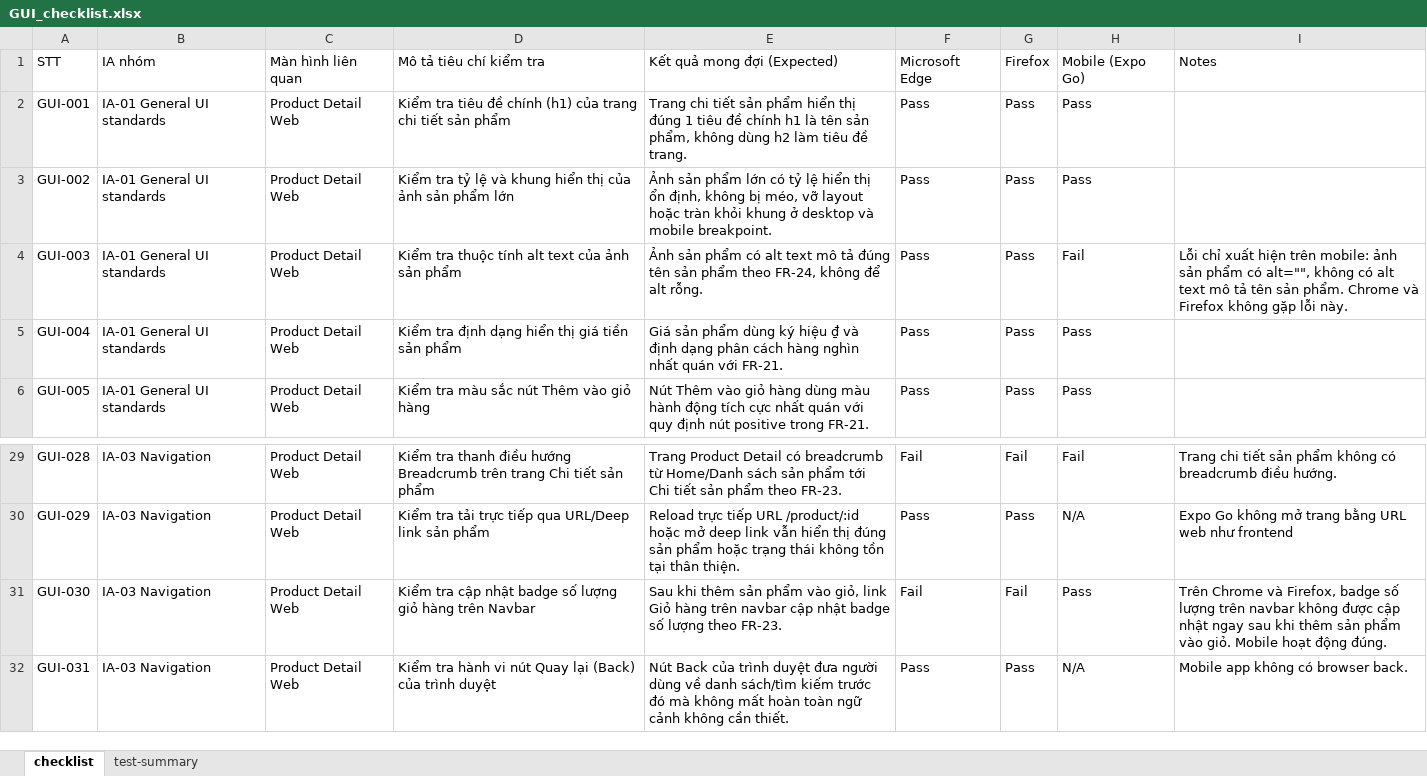
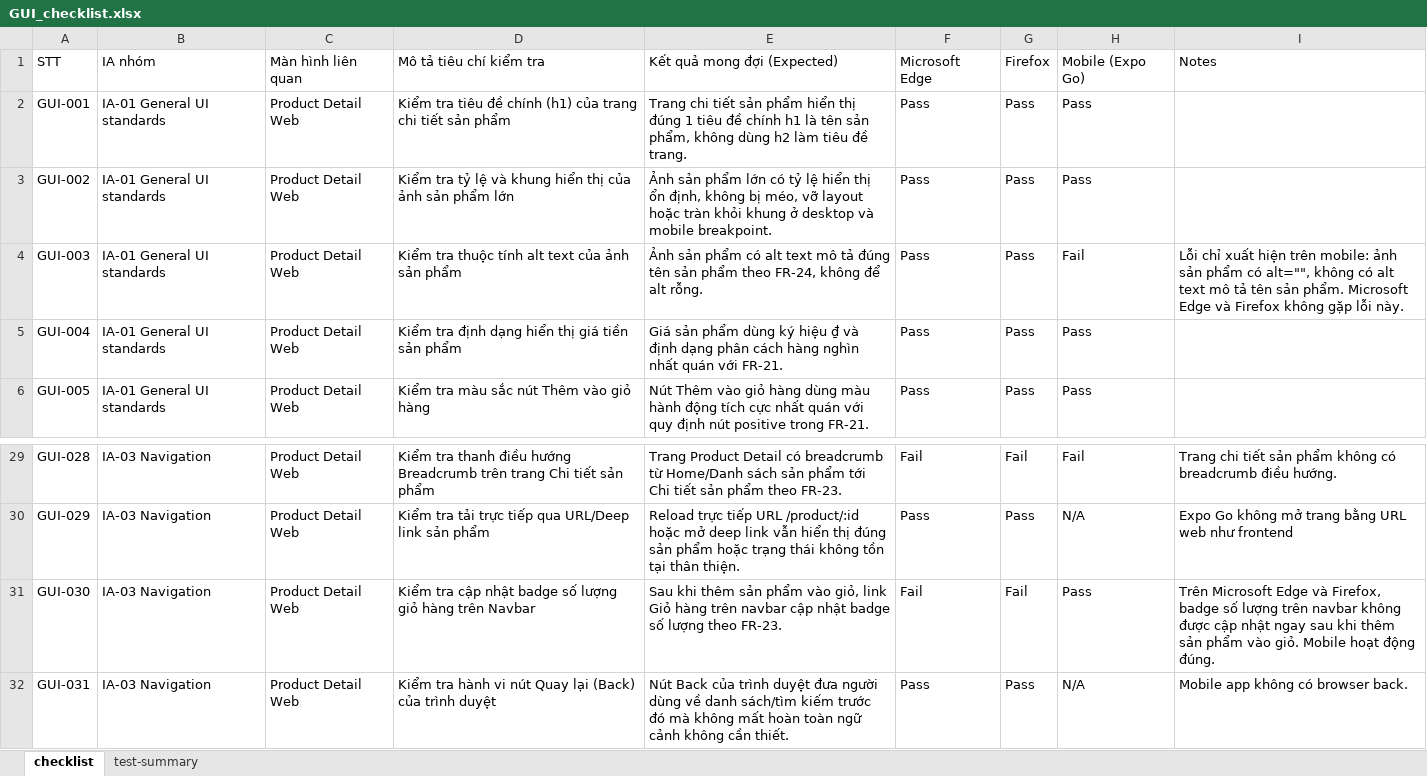
Before and after one commit to trngnneee/eshop-sut, an Excel workbook: hw03_gui_checklist/eshop_selected_screens/checklist/GUI_checklist.xlsx, sheet checklist, drawn as a sheet; only a part is shown, gaps mark what is left out; values as stored, in another font and other column widths than the file's, no borders; charts and pictures and table styles not drawn; the diff names each change by its address in the sheet, - before the commit and + after, or states it on an @@ line.

```diff
--- a/hw03_gui_checklist/eshop_selected_screens/checklist/GUI_checklist.xlsx (sheet checklist)
+++ b/hw03_gui_checklist/eshop_selected_screens/checklist/GUI_checklist.xlsx (sheet checklist)
-I4: …sản phẩm. Chrome và Firefox…
+I4: …sản phẩm. Microsoft Edge và Firefox…
-I31: Trên Chrome và Firefox,…
+I31: Trên Microsoft Edge và Firefox,…
```
Also changed, not shown: 16 other files.
